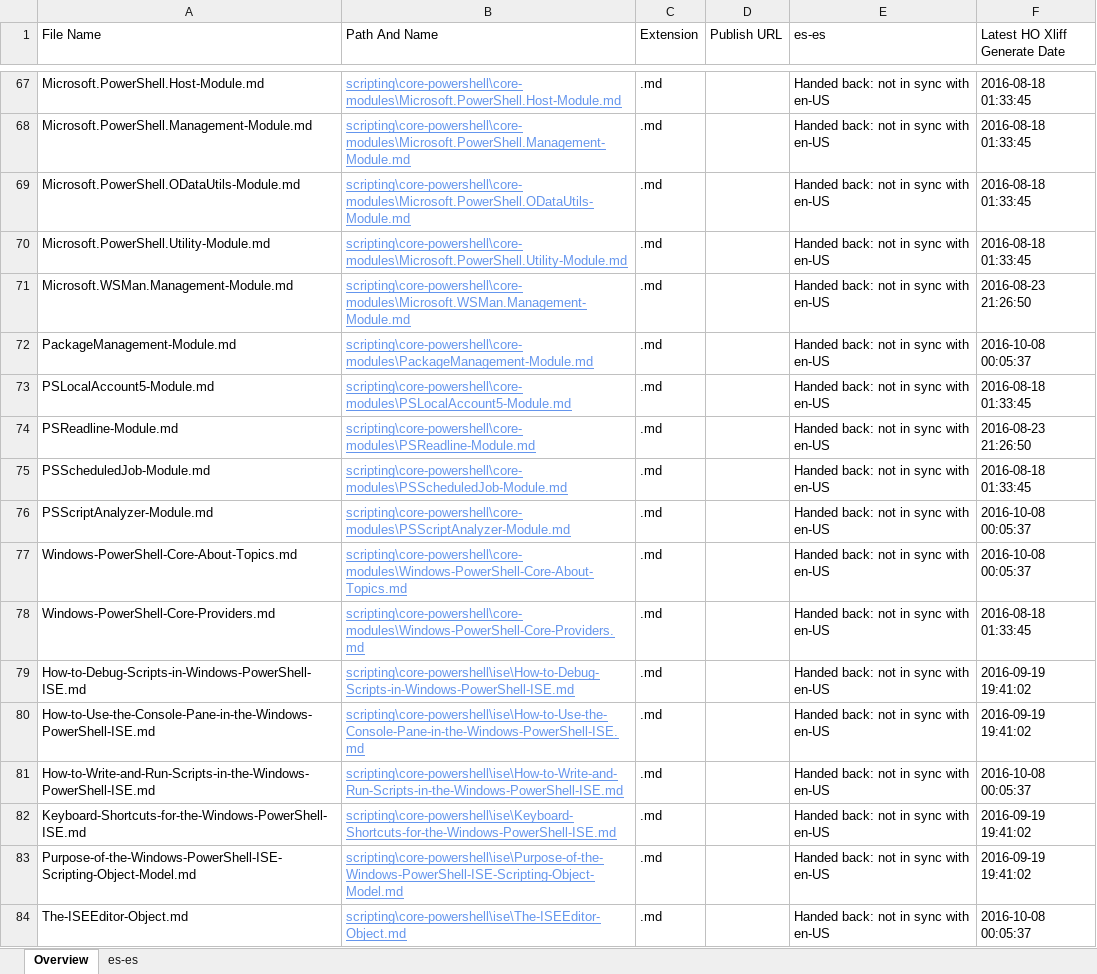
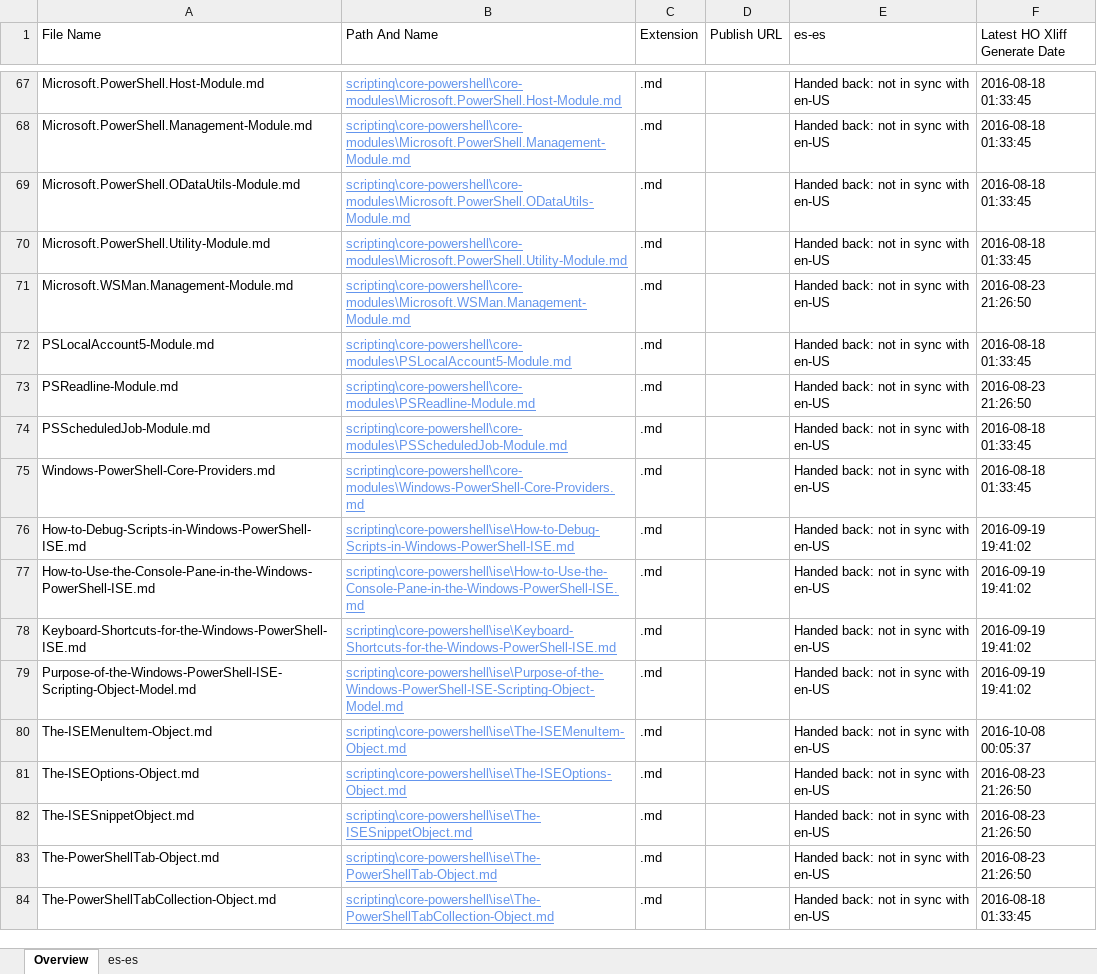
Before and after one commit to SonjaSaltzman/powerShell-Docs.handback, an Excel workbook: ol-handback/PowerShell/powerShell-Docs/live/handback-status.xlsx, sheet Overview, drawn as a sheet; only a part is shown, gaps mark what is left out; the shorter side is filled out with more unchanged rows; values as stored, in another font and other column widths than the file's, no borders; table styles not drawn; removed rows and columns are numbered as before the commit, all else as after; the diff covers the shown part only; the diff names each change by its address in the sheet, - before the commit and + after, or states it on an @@ line.

```diff
--- a/ol-handback/PowerShell/powerShell-Docs/live/handback-status.xlsx (sheet Overview)
+++ b/ol-handback/PowerShell/powerShell-Docs/live/handback-status.xlsx (sheet Overview)
-row 72: PackageManagement-Module.md | scripting\core-powershell\core-modules\PackageManagement-Module.md | .md |  | Handed back: not in sync with en-US | 2016-10-08 00:05:37
-row 76: PSScriptAnalyzer-Module.md | scripting\core-powershell\core-modules\PSScriptAnalyzer-Module.md | .md |  | Handed back: not in sync with en-US | 2016-10-08 00:05:37
-row 77: Windows-PowerShell-Core-About-Topics.md | scripting\core-powershell\core-modules\Windows-PowerShell-Core-About-Topics.md | .md |  | Handed back: not in sync with en-US | 2016-10-08 00:05:37
-row 81: How-to-Write-and-Run-Scripts-in-the-Windows-PowerShell-ISE.md | scripting\core-powershell\ise\How-to-Write-and-Run-Scripts-in-the-Windows-PowerShell-ISE.md | .md |  | Handed back: not in sync with en-US | 2016-10-08 00:05:37
-row 84: The-ISEEditor-Object.md | scripting\core-powershell\ise\The-ISEEditor-Object.md | .md |  | Handed back: not in sync with en-US | 2016-10-08 00:05:37
```
Also changed, not shown: 19 added rows and 14 removed rows elsewhere in this sheet, sheet es-es, ol-handback/PowerShell/powerShell-Docs/live/localization-status.xlsx.
